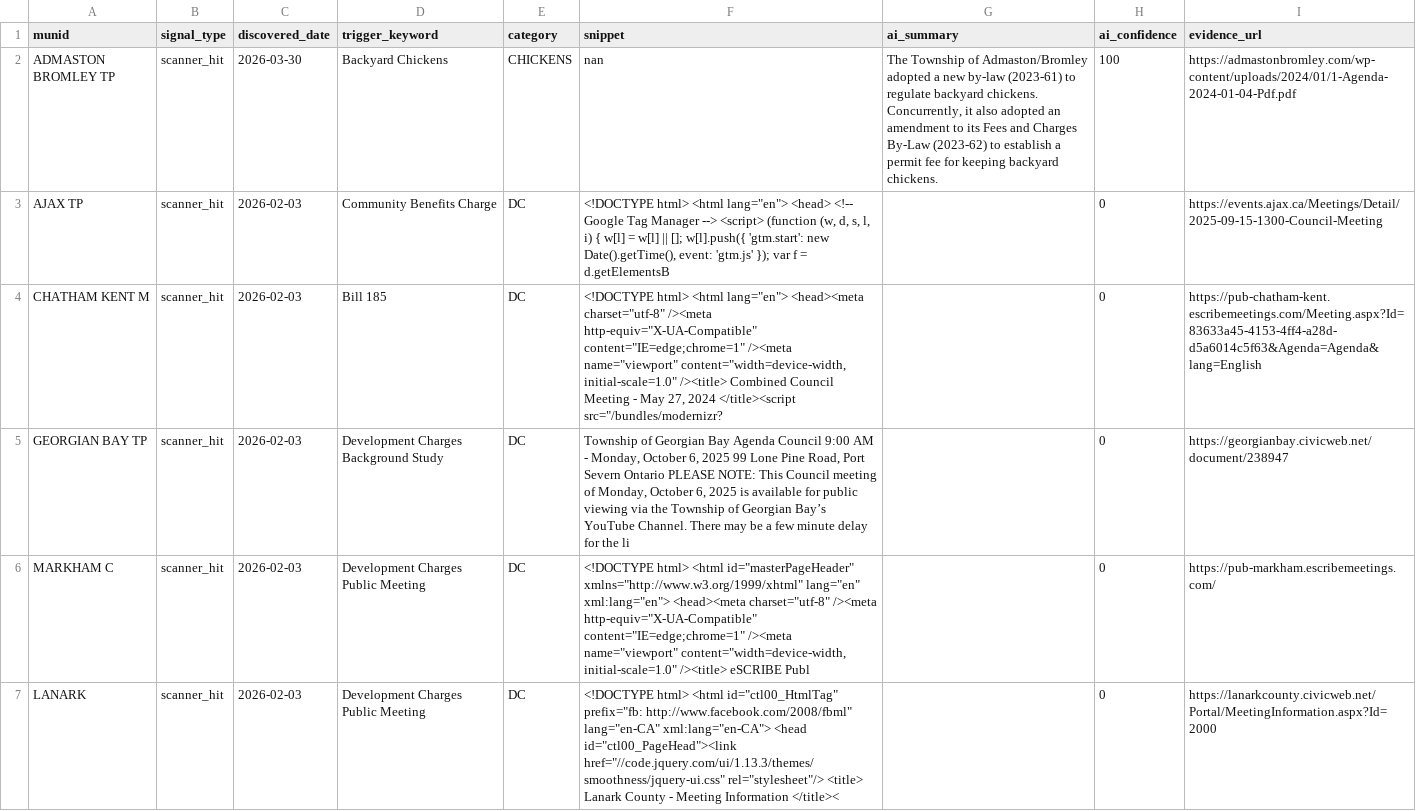
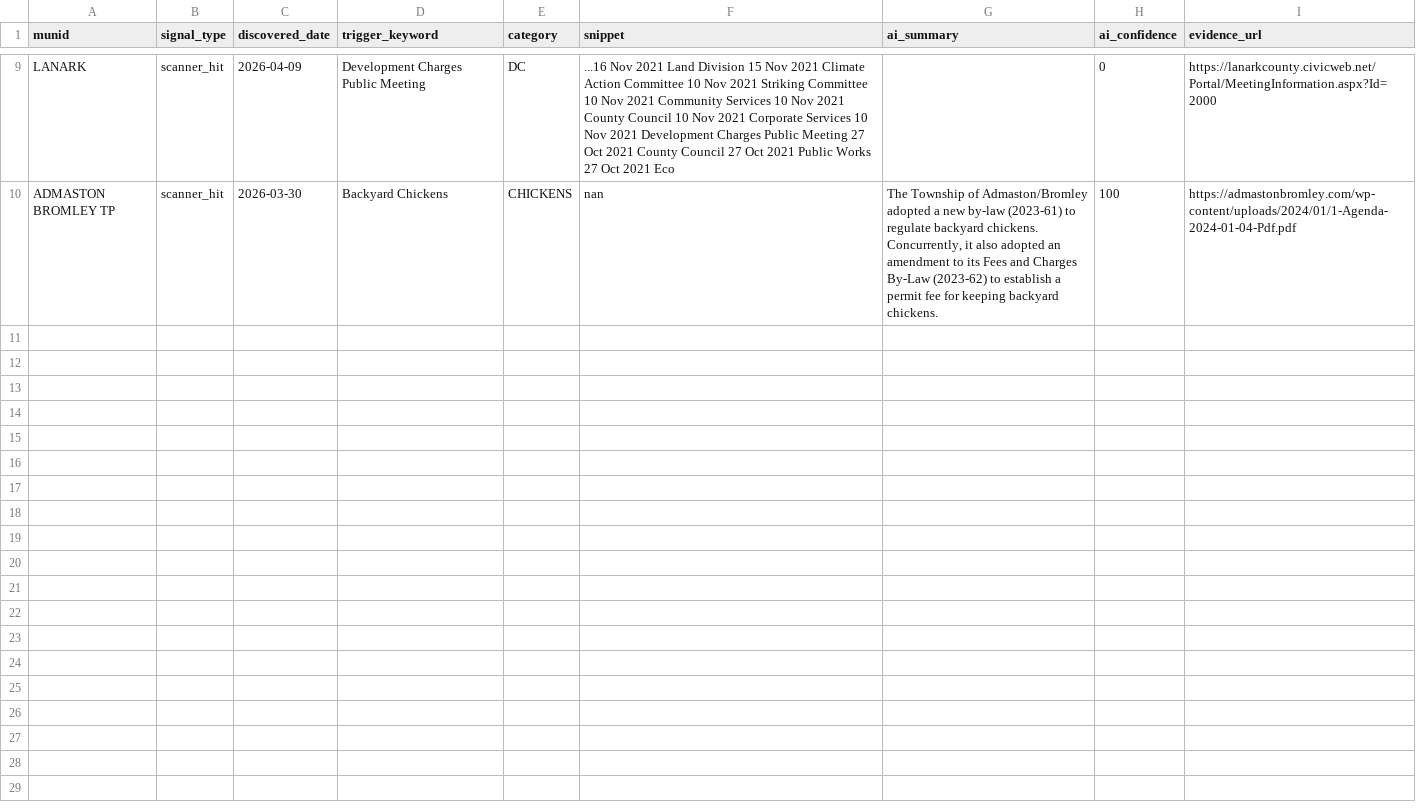
Before and after one commit to BLeFort2025/county-bylaw-maps, a CSV file: signals/signals.csv, drawn as a sheet; only a part is shown, gaps mark what is left out; the diff covers the shown part only.

Commit message:
auto: weekly intelligence scan results

```diff
--- a/signals/signals.csv
+++ b/signals/signals.csv
@@ -2,6 +9,2 @@ munid,signal_type,discovered_date,trigger_keyword,category,snippet,ai_summary,ai
+LANARK,scanner_hit,2026-04-09,Development Charges Public Meeting,DC,...16 Nov 2021 Land Division 15 Nov 2021 Climate Action Committee 10 Nov 2021 Striking Committee 10 Nov 2021 Community Services 10 Nov 2021 County Council 10 Nov 2021 Corporate Services 10 Nov 2021 Development Charges Public Meeting 27 Oct 2021 County Council 27 Oct 2021 Public Works 27 Oct 2021 Eco,,0,https://lanarkcounty.civicweb.net/Portal/MeetingInformation.aspx?Id=2000
 ADMASTON BROMLEY TP,scanner_hit,2026-03-30,Backyard Chickens,CHICKENS,nan,"The Township of Admaston/Bromley adopted a new by-law (2023-61) to regulate backyard chickens. Concurrently, it also adopted an amendment to its Fees and Charges By-Law (2023-62) to establish a permit fee for keeping backyard chickens.",100,https://admastonbromley.com/wp-content/uploads/2024/01/1-Agenda-2024-01-04-Pdf.pdf
-AJAX TP,scanner_hit,2026-02-03,Community Benefits Charge,DC,"<!DOCTYPE html>  <html lang=""en""> <head>     <!-- Google Tag Manager -->     <script>         (function (w, d, s, l, i) {             w[l] = w[l] || []; w[l].push({                 'gtm.start':                     new Date().getTime(), event: 'gtm.js'             }); var f = d.getElementsB",,0,https://events.ajax.ca/Meetings/Detail/2025-09-15-1300-Council-Meeting
-CHATHAM KENT M,scanner_hit,2026-02-03,Bill 185,DC,"<!DOCTYPE html>     <html lang=""en""> <head><meta charset=""utf-8"" /><meta http-equiv=""X-UA-Compatible"" content=""IE=edge;chrome=1"" /><meta name=""viewport"" content=""width=device-width, initial-scale=1.0"" /><title> 	Combined Council Meeting - May 27, 2024 </title><script src=""/bundles/modernizr?",,0,https://pub-chatham-kent.escribemeetings.com/Meeting.aspx?Id=83633a45-4153-4ff4-a28d-d5a6014c5f63&Agenda=Agenda&lang=English
-GEORGIAN BAY TP,scanner_hit,2026-02-03,Development Charges Background Study,DC,"Township of Georgian Bay Agenda Council 9:00 AM - Monday, October 6, 2025 99 Lone Pine Road, Port Severn Ontario PLEASE NOTE: This Council meeting of Monday, October 6, 2025 is available for public viewing via the Township of Georgian Bay’s YouTube Channel. There may be a few minute delay for the li",,0,https://georgianbay.civicweb.net/document/238947
-MARKHAM C,scanner_hit,2026-02-03,Development Charges Public Meeting,DC,"<!DOCTYPE html>   <html id=""masterPageHeader"" xmlns=""http://www.w3.org/1999/xhtml"" lang=""en"" xml:lang=""en""> <head><meta charset=""utf-8"" /><meta http-equiv=""X-UA-Compatible"" content=""IE=edge;chrome=1"" /><meta name=""viewport"" content=""width=device-width, initial-scale=1.0"" /><title> 	eSCRIBE Publ",,0,https://pub-markham.escribemeetings.com/
-LANARK,scanner_hit,2026-02-03,Development Charges Public Meeting,DC,"  <!DOCTYPE html> <html id=""ctl00_HtmlTag"" prefix=""fb: http://www.facebook.com/2008/fbml"" lang=""en-CA"" xml:lang=""en-CA""> <head id=""ctl00_PageHead""><link href=""//code.jquery.com/ui/1.13.3/themes/smoothness/jquery-ui.css"" rel=""stylesheet""/> <title> 	Lanark County - Meeting Information </title><",,0,https://lanarkcounty.civicweb.net/Portal/MeetingInformation.aspx?Id=2000
```
Also changed, not shown: 7 added rows elsewhere in this file.
